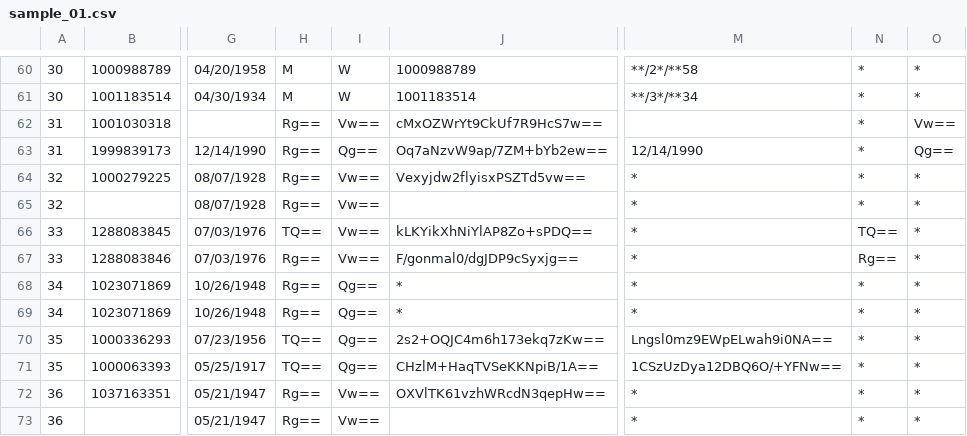
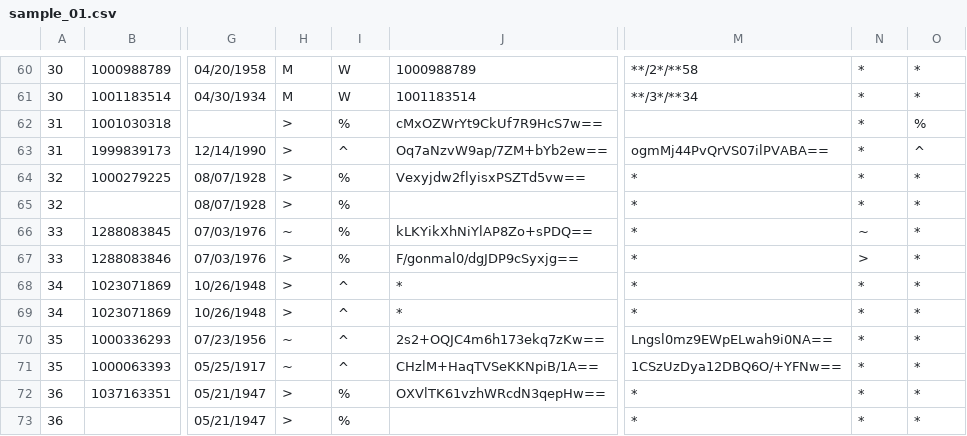
Before and after one commit to hckum/userstudy, a CSV file: pipeline/data_output/samples/sample_01.csv, drawn as a sheet; only a part is shown, gaps mark what is left out; the diff names each change by its address in the sheet, - before the commit and + after, or states it on an @@ line.

```diff
--- a/pipeline/data_output/samples/sample_01.csv
+++ b/pipeline/data_output/samples/sample_01.csv
-H62:H65: Rg==
+H62:H65: >
-I62: Vw==
+I62: %
-O62: Vw==
+O62: %
-I63: Qg==
+I63: ^
-M63: 12/14/1990
+M63: ogmMj44PvQrVS07ilPVABA==
-O63: Qg==
+O63: ^
-I64:I67: Vw==
+I64:I67: %
-H66: TQ==
+H66: ~
-N66: TQ==
+N66: ~
-H67:H69: Rg==
+H67:H69: >
-N67: Rg==
+N67: >
-I68:I71: Qg==
+I68:I71: ^
-H70:H71: TQ==
+H70:H71: ~
-H72:H73: Rg==
+H72:H73: >
-I72:I73: Vw==
+I72:I73: %
```
Also changed, not shown: public/data/sample_01.csv, 6 other files.
